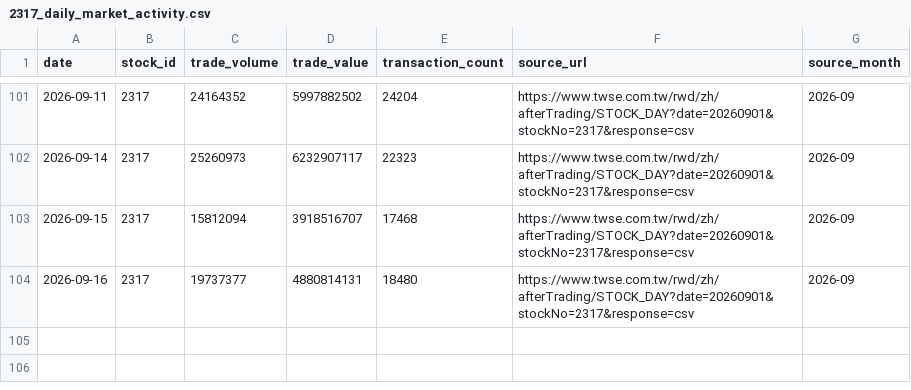
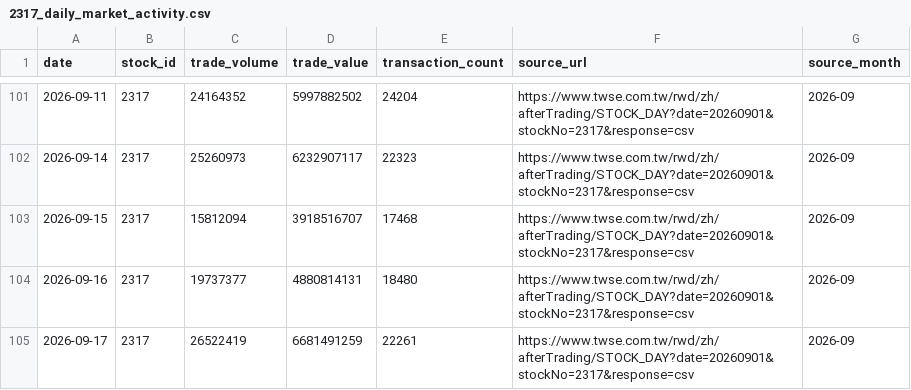
Before and after one commit to carolwang158851-code/2317-FOXCONN, a CSV file: data/2317_daily_market_activity.csv, drawn as a sheet; only a part is shown, gaps mark what is left out; the diff names each change by its address in the sheet, - before the commit and + after, or states it on an @@ line.

```diff
--- a/data/2317_daily_market_activity.csv
+++ b/data/2317_daily_market_activity.csv
+row 105: 2026-09-17 | 2317 | 26522419 | 6681491259 | 22261 | https://www.twse.com.tw/rwd/zh/afterTrading/STOCK_DAY?date=20260901&stockNo=2317&response=csv | 2026-09
```
Also changed, not shown: data/2317_daily_price.csv, data/fx_trend_observations.csv, 3 other files.
